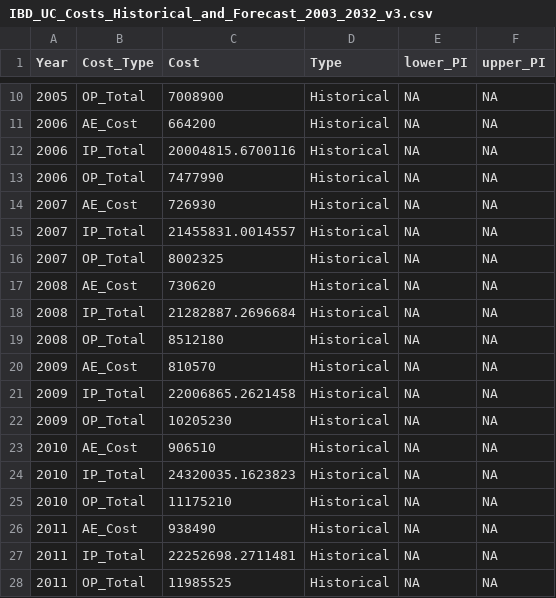
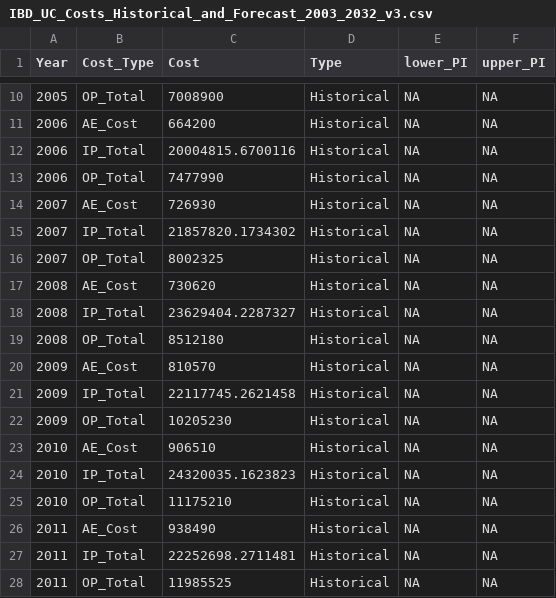
Before and after one commit to scan2030/SCAN-WP1-WP2-JS-Data-Visualization, a CSV file: SCAN-UC/IBD_UC_Costs_Historical_and_Forecast_2003_2032_v3.csv, drawn as a sheet; only a part is shown, gaps mark what is left out; the diff covers the shown part only.

```diff
--- a/SCAN-UC/IBD_UC_Costs_Historical_and_Forecast_2003_2032_v3.csv
+++ b/SCAN-UC/IBD_UC_Costs_Historical_and_Forecast_2003_2032_v3.csv
@@ -14,9 +14,9 @@
 2007,"AE_Cost",726930,"Historical",NA,NA
-2007,"IP_Total",21455831.0014557,"Historical",NA,NA
+2007,"IP_Total",21857820.1734302,"Historical",NA,NA
 2007,"OP_Total",8002325,"Historical",NA,NA
 2008,"AE_Cost",730620,"Historical",NA,NA
-2008,"IP_Total",21282887.2696684,"Historical",NA,NA
+2008,"IP_Total",23629404.2287327,"Historical",NA,NA
 2008,"OP_Total",8512180,"Historical",NA,NA
 2009,"AE_Cost",810570,"Historical",NA,NA
-2009,"IP_Total",22006865.2621458,"Historical",NA,NA
+2009,"IP_Total",22117745.2621458,"Historical",NA,NA
 2009,"OP_Total",10205230,"Historical",NA,NA
```
Also changed, not shown: 40 edited cells elsewhere in this file, SCAN-CD/IBD_CD_Costs_Historical_and_Forecast_2003_2032_v2.csv.
